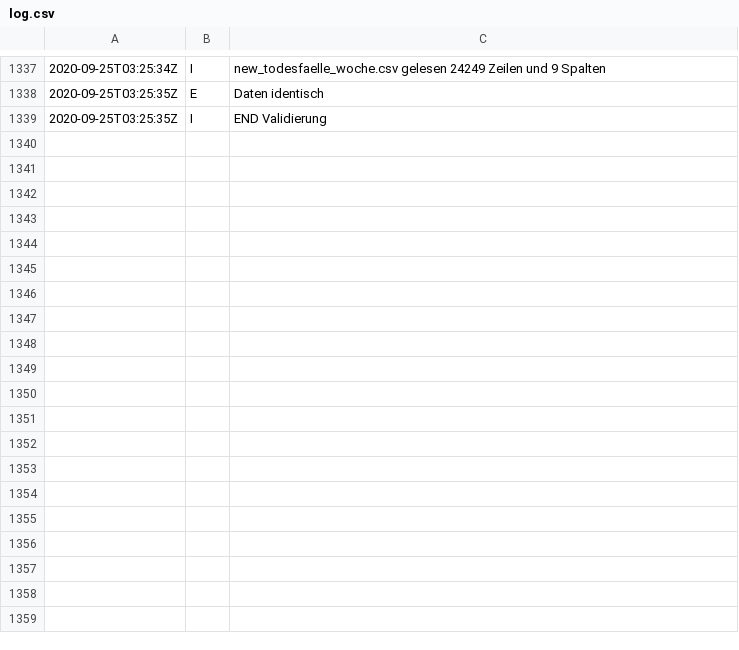
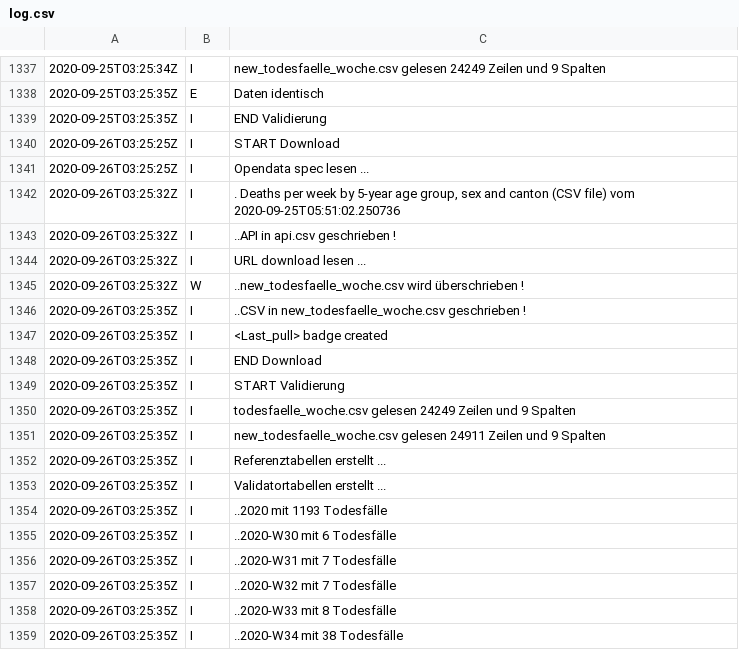
Before and after one commit to norman-ds/momo, a CSV file: data/log.csv, drawn as a sheet; only a part is shown, gaps mark what is left out; the diff covers the shown part only.

```diff
--- a/data/log.csv
+++ b/data/log.csv
@@ -1339 +1339,21 @@
 2020-09-25T03:25:35Z;I;END Validierung
+2020-09-26T03:25:25Z;I;START Download
+2020-09-26T03:25:25Z;I;Opendata spec lesen ...
+2020-09-26T03:25:32Z;I;. Deaths per week by 5-year age group, sex and canton (CSV file) vom 2020-09-25T05:51:02.250736
+2020-09-26T03:25:32Z;I;..API in api.csv geschrieben !
+2020-09-26T03:25:32Z;I;URL download lesen ...
+2020-09-26T03:25:32Z;W;..new_todesfaelle_woche.csv wird überschrieben !
+2020-09-26T03:25:35Z;I;..CSV in new_todesfaelle_woche.csv geschrieben !
+2020-09-26T03:25:35Z;I;<Last_pull> badge created
+2020-09-26T03:25:35Z;I;END Download
+2020-09-26T03:25:35Z;I;START Validierung
+2020-09-26T03:25:35Z;I;todesfaelle_woche.csv gelesen 24249 Zeilen und 9 Spalten
+2020-09-26T03:25:35Z;I;new_todesfaelle_woche.csv gelesen 24911 Zeilen und 9 Spalten
+2020-09-26T03:25:35Z;I;Referenztabellen erstellt ...
+2020-09-26T03:25:35Z;I;Validatortabellen erstellt ...
+2020-09-26T03:25:35Z;I;..2020 mit 1193 Todesfälle
+2020-09-26T03:25:35Z;I;..2020-W30 mit 6 Todesfälle
+2020-09-26T03:25:35Z;I;..2020-W31 mit 7 Todesfälle
+2020-09-26T03:25:35Z;I;..2020-W32 mit 7 Todesfälle
+2020-09-26T03:25:35Z;I;..2020-W33 mit 8 Todesfälle
+2020-09-26T03:25:35Z;I;..2020-W34 mit 38 Todesfälle
```
Also changed, not shown: 13 added rows elsewhere in this file, data/api.csv, 6 other files.
